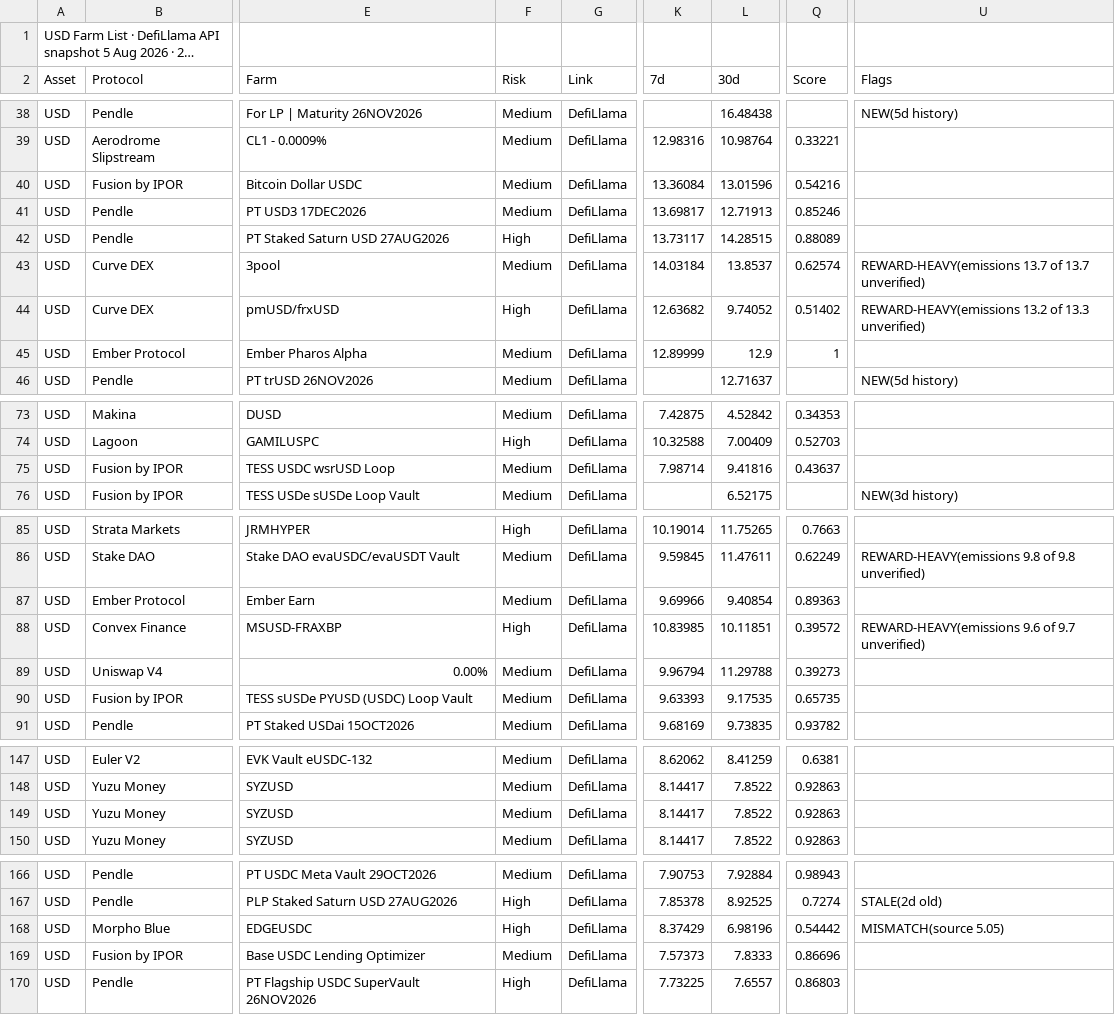
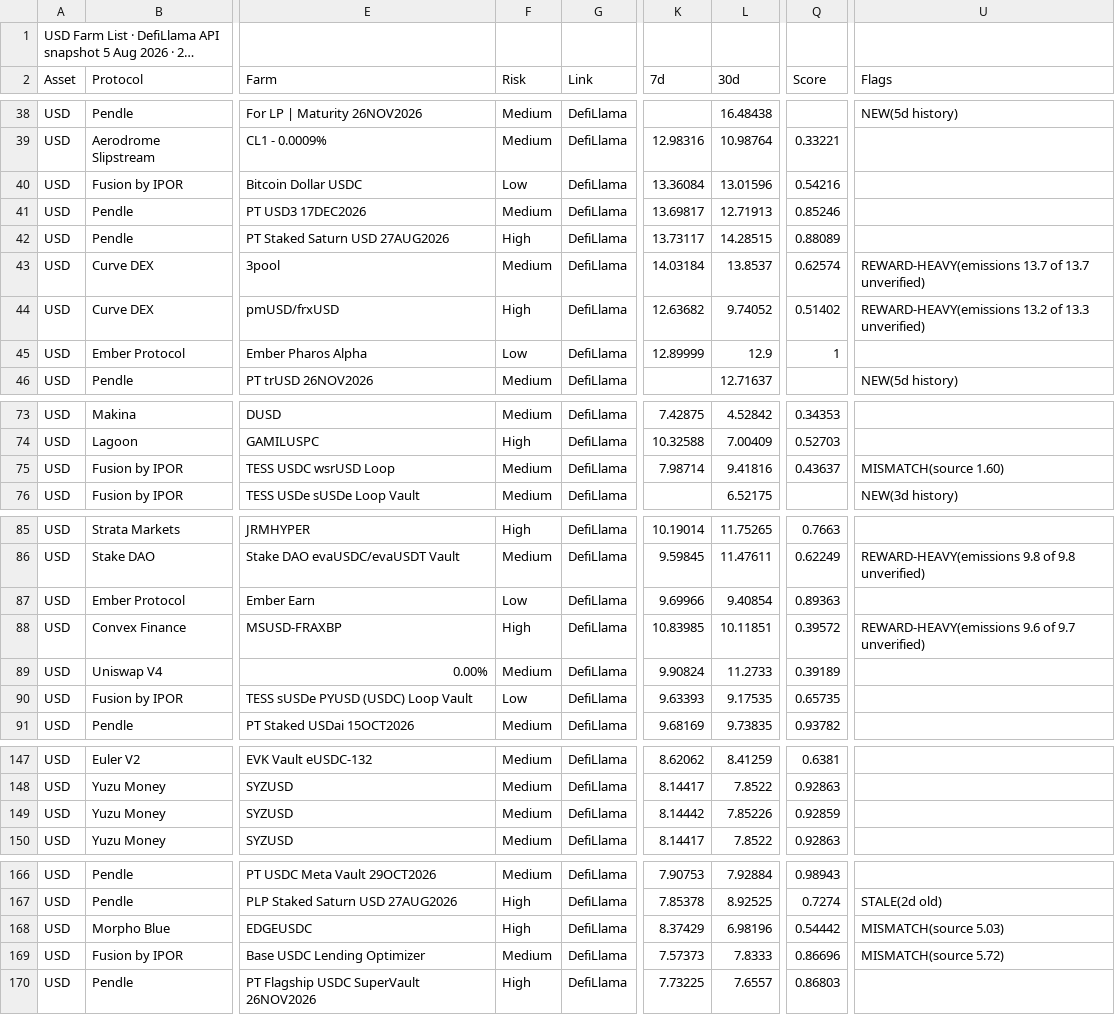
Before and after one commit to rooktc/Rook, a CSV file: farm-list/feed_usd.csv, drawn as a sheet; only a part is shown, gaps mark what is left out; long unchanged cells end in …; the diff covers the shown part only; the diff names each change by its address in the sheet, - before the commit and + after, or states it on an @@ line.

```diff
--- a/farm-list/feed_usd.csv
+++ b/farm-list/feed_usd.csv
-F40 (Risk): Medium
+F40 (Risk): Low
-F45 (Risk): Medium
+F45 (Risk): Low
-U75 (Flags): (empty)
+U75 (Flags): MISMATCH(source 1.60)
-F87 (Risk): Medium
+F87 (Risk): Low
-K89 (7d): 9.96794
+K89 (7d): 9.90824
-L89 (30d): 11.29788
+L89 (30d): 11.2733
-Q89 (Score): 0.39273
+Q89 (Score): 0.39189
-F90 (Risk): Medium
+F90 (Risk): Low
-K149 (7d): 8.14417
+K149 (7d): 8.14442
-L149 (30d): 7.8522
+L149 (30d): 7.85226
-Q149 (Score): 0.92863
+Q149 (Score): 0.92859
-U168 (Flags): MISMATCH(source 5.05)
+U168 (Flags): MISMATCH(source 5.03)
-U169 (Flags): (empty)
+U169 (Flags): MISMATCH(source 5.72)
```
Also changed, not shown: 7 edited cells elsewhere in this file, farm-list/feed_check.csv, farm-list/feed_eth.csv, 1 other file.
